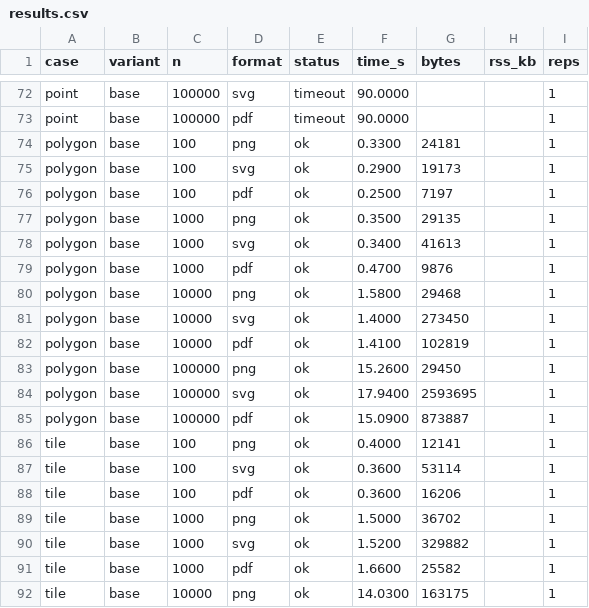
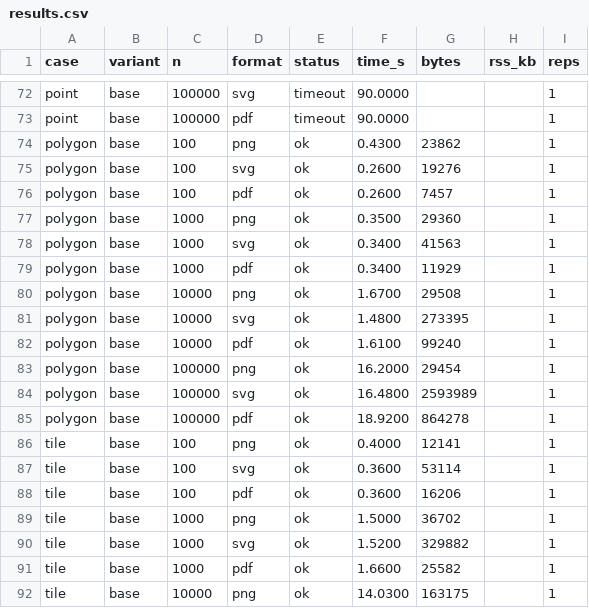
Before and after one commit to mcanouil/gribouille, a CSV file: docs/benchmarks/results.csv, drawn as a sheet; only a part is shown, gaps mark what is left out.

```diff
--- a/docs/benchmarks/results.csv
+++ b/docs/benchmarks/results.csv
@@ -73,14 +73,14 @@ point,base,100000,svg,timeout,90.0000,,,1
 point,base,100000,pdf,timeout,90.0000,,,1
-polygon,base,100,png,ok,0.3300,24181,,1
-polygon,base,100,svg,ok,0.2900,19173,,1
-polygon,base,100,pdf,ok,0.2500,7197,,1
-polygon,base,1000,png,ok,0.3500,29135,,1
-polygon,base,1000,svg,ok,0.3400,41613,,1
-polygon,base,1000,pdf,ok,0.4700,9876,,1
-polygon,base,10000,png,ok,1.5800,29468,,1
-polygon,base,10000,svg,ok,1.4000,273450,,1
-polygon,base,10000,pdf,ok,1.4100,102819,,1
-polygon,base,100000,png,ok,15.2600,29450,,1
-polygon,base,100000,svg,ok,17.9400,2593695,,1
-polygon,base,100000,pdf,ok,15.0900,873887,,1
+polygon,base,100,png,ok,0.4300,23862,,1
+polygon,base,100,svg,ok,0.2600,19276,,1
+polygon,base,100,pdf,ok,0.2600,7457,,1
+polygon,base,1000,png,ok,0.3500,29360,,1
+polygon,base,1000,svg,ok,0.3400,41563,,1
+polygon,base,1000,pdf,ok,0.3400,11929,,1
+polygon,base,10000,png,ok,1.6700,29508,,1
+polygon,base,10000,svg,ok,1.4800,273395,,1
+polygon,base,10000,pdf,ok,1.6100,99240,,1
+polygon,base,100000,png,ok,16.2000,29454,,1
+polygon,base,100000,svg,ok,16.4800,2593989,,1
+polygon,base,100000,pdf,ok,18.9200,864278,,1
 tile,base,100,png,ok,0.4000,12141,,1
```
Also changed, not shown: 1 other file.
